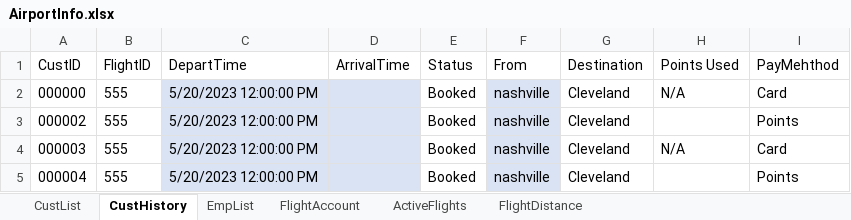
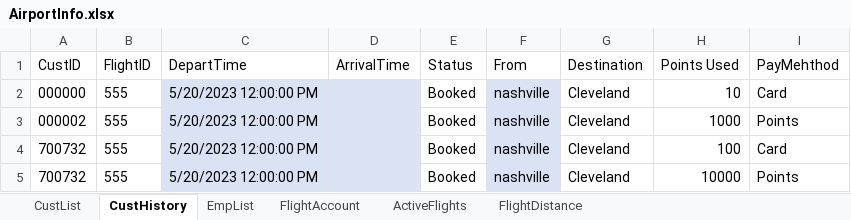
Before and after one commit to blake-butsko/EECS-3550-Team-2, an Excel workbook: SWE Project/SWE Project/bin/Debug/net6.0/AirportInfo.xlsx, sheet CustHistory, drawn as a sheet; values as stored, in another font and other column widths than the file's, no borders; table styles not drawn; the diff names each change by its address in the sheet, - before the commit and + after, or states it on an @@ line.

Commit message:
Customer History

```diff
--- a/SWE Project/SWE Project/bin/Debug/net6.0/AirportInfo.xlsx (sheet CustHistory)
+++ b/SWE Project/SWE Project/bin/Debug/net6.0/AirportInfo.xlsx (sheet CustHistory)
-H2 (Points Used): N/A
+H2 (Points Used): 10
-H3 (Points Used): (empty)
+H3 (Points Used): 1000
-A4 (CustID): 000003
+A4 (CustID): 700732
-H4 (Points Used): N/A
+H4 (Points Used): 100
-A5 (CustID): 000004
+A5 (CustID): 700732
-H5 (Points Used): (empty)
+H5 (Points Used): 10000
```
Also changed, not shown: sheet CustList, 9 other files.
